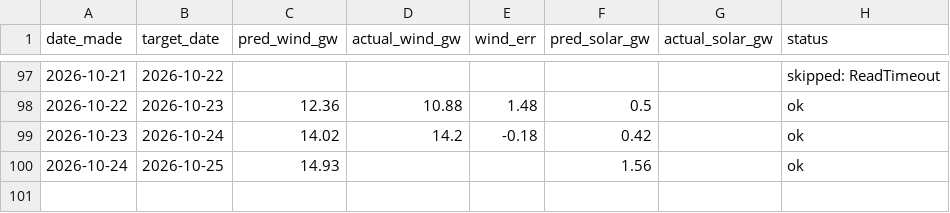
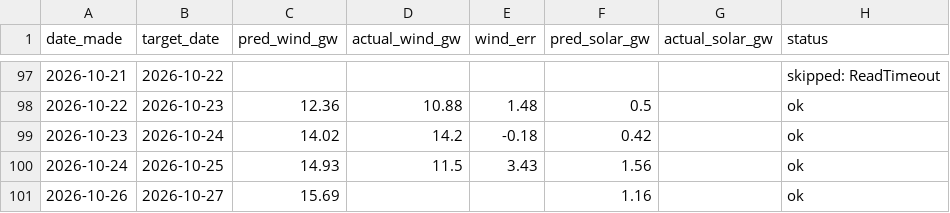
Before and after one commit to Evanssdas/Renewables-Forecaster, a CSV file: renewables_log.csv, drawn as a sheet; only a part is shown, gaps mark what is left out.

```diff
--- a/renewables_log.csv
+++ b/renewables_log.csv
@@ -99,2 +99,3 @@ date_made,target_date,pred_wind_gw,actual_wind_gw,wind_err,pred_solar_gw,actual_
 2026-10-23,2026-10-24,14.02,14.2,-0.18,0.42,,ok
-2026-10-24,2026-10-25,14.93,,,1.56,,ok
+2026-10-24,2026-10-25,14.93,11.5,3.43,1.56,,ok
+2026-10-26,2026-10-27,15.69,,,1.16,,ok
```
